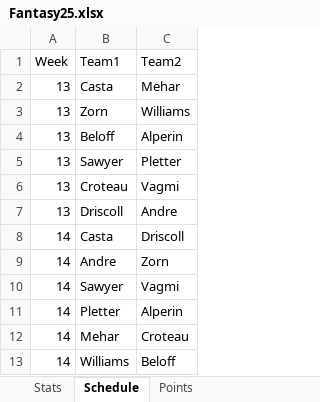
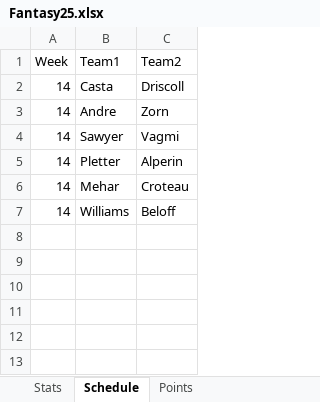
Before and after one commit to fcastaDataNerd/Fantasy2025, an Excel workbook: Fantasy25.xlsx, sheet Schedule, drawn as a sheet; values as stored, in another font and other column widths than the file's, no borders; the diff names each change by its address in the sheet, - before the commit and + after, or states it on an @@ line.

```diff
--- a/Fantasy25.xlsx (sheet Schedule)
+++ b/Fantasy25.xlsx (sheet Schedule)
-row 2: 13 | Casta | Mehar
-row 3: 13 | Zorn | Williams
-row 4: 13 | Beloff | Alperin
-row 5: 13 | Sawyer | Pletter
-row 6: 13 | Croteau | Vagmi
-row 7: 13 | Driscoll | Andre
```
Also changed, not shown: sheet Stats.
